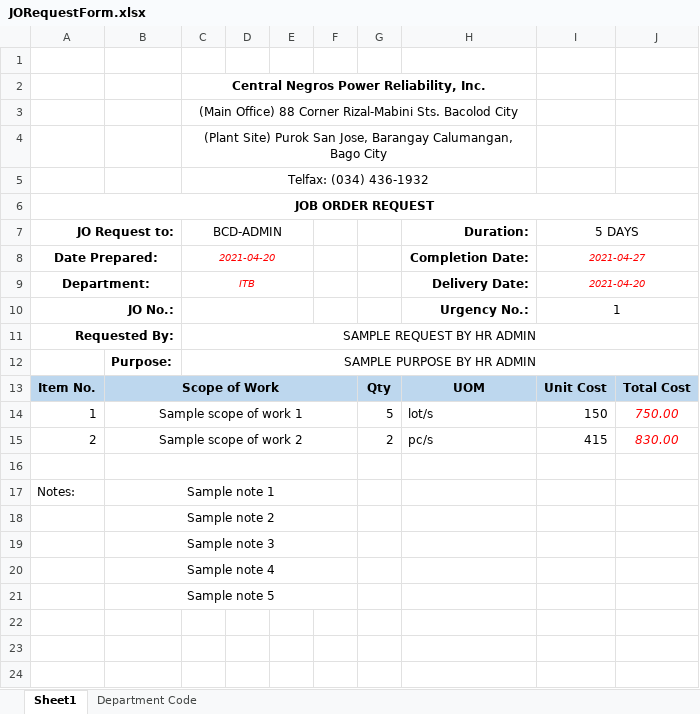
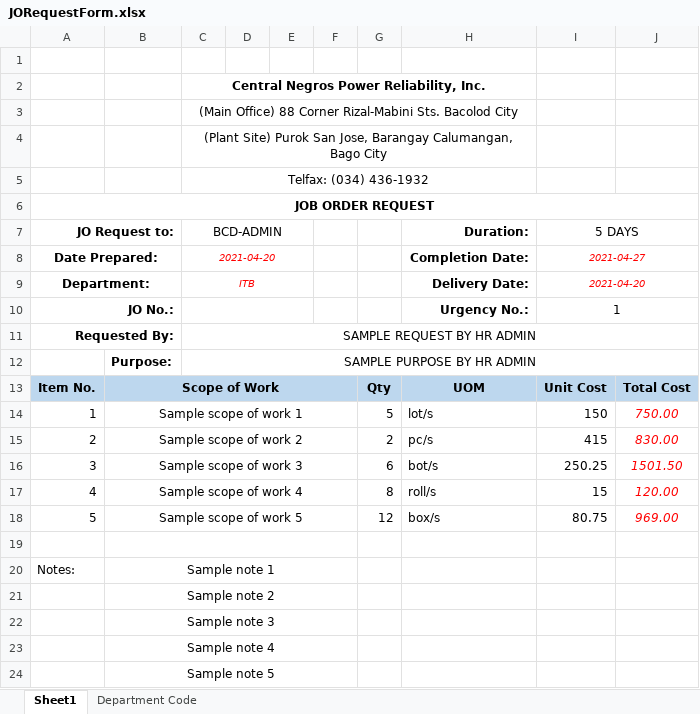
Before and after one commit to JonahBenares/purchasing, an Excel workbook: uploads/excel/JORequestForm.xlsx, sheet Sheet1, drawn as a sheet; values as stored, in another font and other column widths than the file's, no borders; charts and pictures not drawn; the diff names each change by its address in the sheet, - before the commit and + after, or states it on an @@ line.

```diff
--- a/uploads/excel/JORequestForm.xlsx (sheet Sheet1)
+++ b/uploads/excel/JORequestForm.xlsx (sheet Sheet1)
+row 16: 3 | Sample scope of work 3 |  |  |  |  | 6 | bot/s | 250.25 | 1501.50
+row 17: 4 | Sample scope of work 4 |  |  |  |  | 8 | roll/s | 15 | 120.00
+row 18: 5 | Sample scope of work 5 |  |  |  |  | 12 | box/s | 80.75 | 969.00
```
Also changed, not shown: charts or pictures, PR Summary.xlsx, Unserved Report.xlsx, 6 other files.
